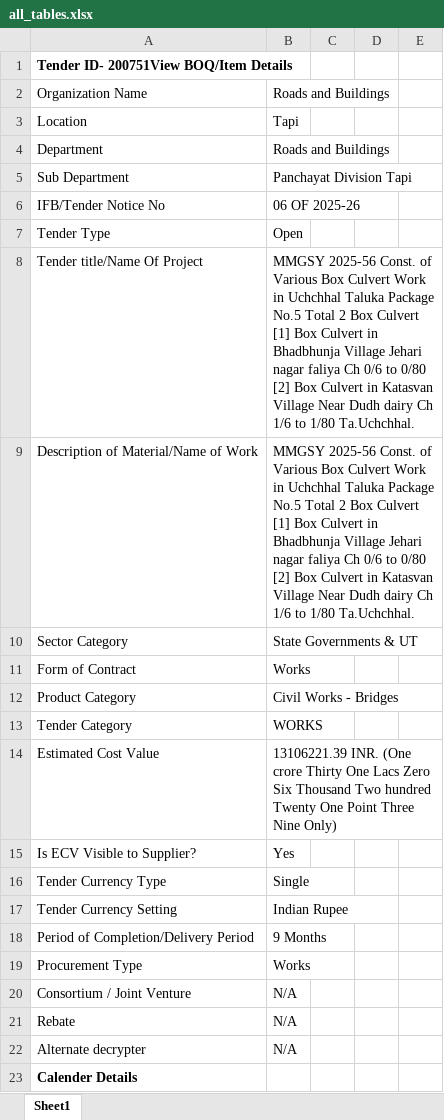
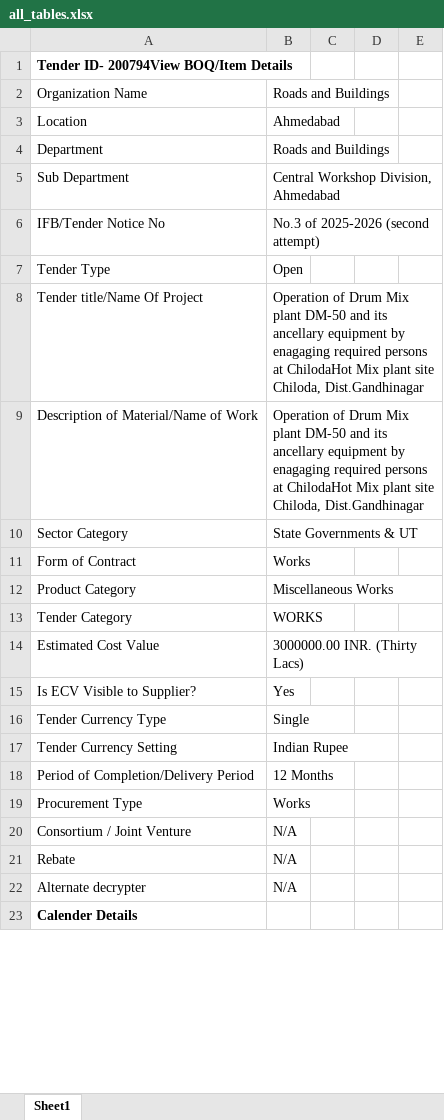
Before and after one commit to samantray-suvam/Web-Scrapping, an Excel workbook: all_tables.xlsx, sheet Sheet1, drawn as a sheet; only a part is shown; values as stored, in another font and other column widths than the file's, no borders; the diff covers the shown part only; the diff names each change by its address in the sheet, - before the commit and + after, or states it on an @@ line.

```diff
--- a/all_tables.xlsx (sheet Sheet1)
+++ b/all_tables.xlsx (sheet Sheet1)
-A1: Tender ID- 200751View BOQ/Item Details
+A1: Tender ID- 200794View BOQ/Item Details
-B3: Tapi
+B3: Ahmedabad
-B5: Panchayat Division Tapi
+B5: Central Workshop Division, Ahmedabad
-B6: 06 OF 2025-26
+B6: No.3 of 2025-2026 (second attempt)
-B8:B9: MMGSY 2025-56 Const. of Various Box Culvert Work in Uchchhal Taluka Package No.5 Total 2 Box Culvert [1] Box Culvert in Bhadbhunja Village Jehari nagar faliya Ch 0/6 to 0/80 [2] Box Culvert in Katasvan Village Near Dudh dairy Ch 1/6 to 1/80 Ta.Uchchhal.
+B8:B9: Operation of Drum Mix plant DM-50 and its ancellary equipment by enagaging required persons at ChilodaHot Mix plant site Chiloda, Dist.Gandhinagar
-B12: Civil Works - Bridges
+B12: Miscellaneous Works
-B14: 13106221.39 INR. (One crore Thirty One Lacs Zero Six Thousand Two hundred Twenty One Point Three Nine Only)
+B14: 3000000.00 INR. (Thirty Lacs)
-B18: 9 Months
+B18: 12 Months
```
Also changed, not shown: 2 added rows, 1 removed row and 37 edited cells elsewhere in this sheet, 4 other files.
